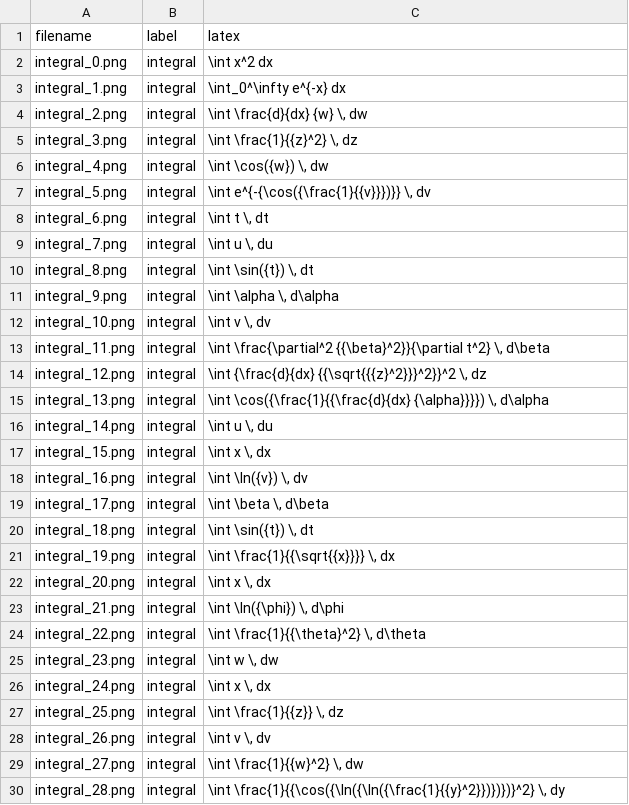
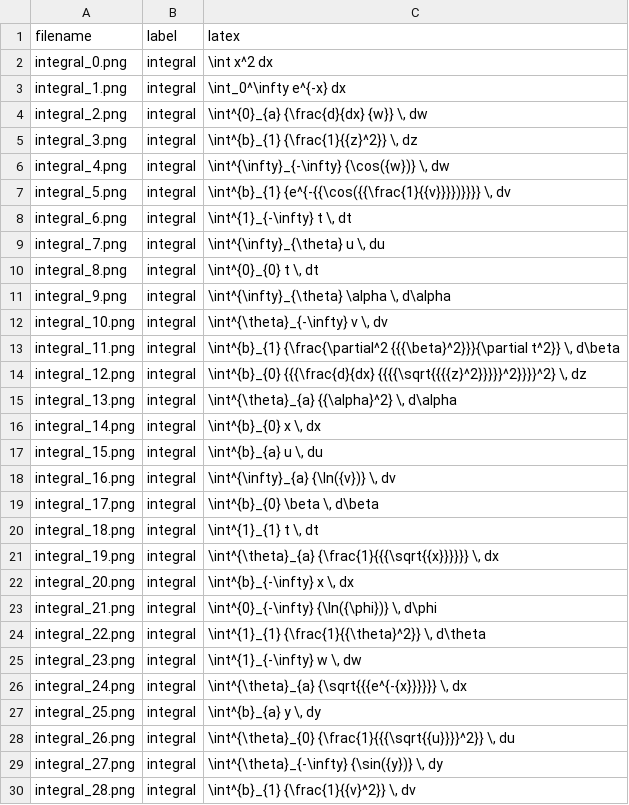
Before and after one commit to hpthatchfield/AutoTeX, a CSV file: data/labels.csv, drawn as a sheet; only a part is shown; the diff covers the shown part only.

```diff
--- a/data/labels.csv
+++ b/data/labels.csv
@@ -3,28 +3,28 @@ integral_0.png,integral,\int x^2 dx
 integral_1.png,integral,\int_0^\infty e^{-x} dx
-integral_2.png,integral,"\int \frac{d}{dx} {w} \, dw"
-integral_3.png,integral,"\int \frac{1}{{z}^2} \, dz"
-integral_4.png,integral,"\int \cos({w}) \, dw"
-integral_5.png,integral,"\int e^{-{\cos({\frac{1}{{v}}})}} \, dv"
-integral_6.png,integral,"\int t \, dt"
-integral_7.png,integral,"\int u \, du"
-integral_8.png,integral,"\int \sin({t}) \, dt"
-integral_9.png,integral,"\int \alpha \, d\alpha"
-integral_10.png,integral,"\int v \, dv"
-integral_11.png,integral,"\int \frac{\partial^2 {{\beta}^2}}{\partial t^2} \, d\beta"
-integral_12.png,integral,"\int {\frac{d}{dx} {{\sqrt{{{z}^2}}}^2}}^2 \, dz"
-integral_13.png,integral,"\int \cos({\frac{1}{{\frac{d}{dx} {\alpha}}}}) \, d\alpha"
-integral_14.png,integral,"\int u \, du"
-integral_15.png,integral,"\int x \, dx"
-integral_16.png,integral,"\int \ln({v}) \, dv"
-integral_17.png,integral,"\int \beta \, d\beta"
-integral_18.png,integral,"\int \sin({t}) \, dt"
-integral_19.png,integral,"\int \frac{1}{{\sqrt{{x}}}} \, dx"
-integral_20.png,integral,"\int x \, dx"
-integral_21.png,integral,"\int \ln({\phi}) \, d\phi"
-integral_22.png,integral,"\int \frac{1}{{\theta}^2} \, d\theta"
-integral_23.png,integral,"\int w \, dw"
-integral_24.png,integral,"\int x \, dx"
-integral_25.png,integral,"\int \frac{1}{{z}} \, dz"
-integral_26.png,integral,"\int v \, dv"
-integral_27.png,integral,"\int \frac{1}{{w}^2} \, dw"
-integral_28.png,integral,"\int \frac{1}{{\cos({\ln({\ln({\frac{1}{{y}^2}})})})}^2} \, dy"
+integral_2.png,integral,"\int^{0}_{a} {\frac{d}{dx} {w}} \, dw"
+integral_3.png,integral,"\int^{b}_{1} {\frac{1}{{z}^2}} \, dz"
+integral_4.png,integral,"\int^{\infty}_{-\infty} {\cos({w})} \, dw"
+integral_5.png,integral,"\int^{b}_{1} {e^{-{{\cos({{\frac{1}{{v}}}})}}}} \, dv"
+integral_6.png,integral,"\int^{1}_{-\infty} t \, dt"
+integral_7.png,integral,"\int^{\infty}_{\theta} u \, du"
+integral_8.png,integral,"\int^{0}_{0} t \, dt"
+integral_9.png,integral,"\int^{\infty}_{\theta} \alpha \, d\alpha"
+integral_10.png,integral,"\int^{\theta}_{-\infty} v \, dv"
+integral_11.png,integral,"\int^{b}_{1} {\frac{\partial^2 {{{\beta}^2}}}{\partial t^2}} \, d\beta"
+integral_12.png,integral,"\int^{b}_{0} {{{\frac{d}{dx} {{{{\sqrt{{{{z}^2}}}}}^2}}}}^2} \, dz"
+integral_13.png,integral,"\int^{\theta}_{a} {{\alpha}^2} \, d\alpha"
+integral_14.png,integral,"\int^{b}_{0} x \, dx"
+integral_15.png,integral,"\int^{b}_{a} u \, du"
+integral_16.png,integral,"\int^{\infty}_{a} {\ln({v})} \, dv"
+integral_17.png,integral,"\int^{b}_{0} \beta \, d\beta"
+integral_18.png,integral,"\int^{1}_{1} t \, dt"
+integral_19.png,integral,"\int^{\theta}_{a} {\frac{1}{{{\sqrt{{x}}}}}} \, dx"
+integral_20.png,integral,"\int^{b}_{-\infty} x \, dx"
+integral_21.png,integral,"\int^{0}_{-\infty} {\ln({\phi})} \, d\phi"
+integral_22.png,integral,"\int^{1}_{1} {\frac{1}{{\theta}^2}} \, d\theta"
+integral_23.png,integral,"\int^{1}_{-\infty} w \, dw"
+integral_24.png,integral,"\int^{\theta}_{a} {\sqrt{{{e^{-{x}}}}}} \, dx"
+integral_25.png,integral,"\int^{b}_{a} y \, dy"
+integral_26.png,integral,"\int^{\theta}_{0} {\frac{1}{{{\sqrt{{u}}}}^2}} \, du"
+integral_27.png,integral,"\int^{\theta}_{-\infty} {\sin({y})} \, dy"
+integral_28.png,integral,"\int^{b}_{1} {\frac{1}{{v}^2}} \, dv"
```
Also changed, not shown: 1 added row and 45 edited cells elsewhere in this file, 1 other file.
